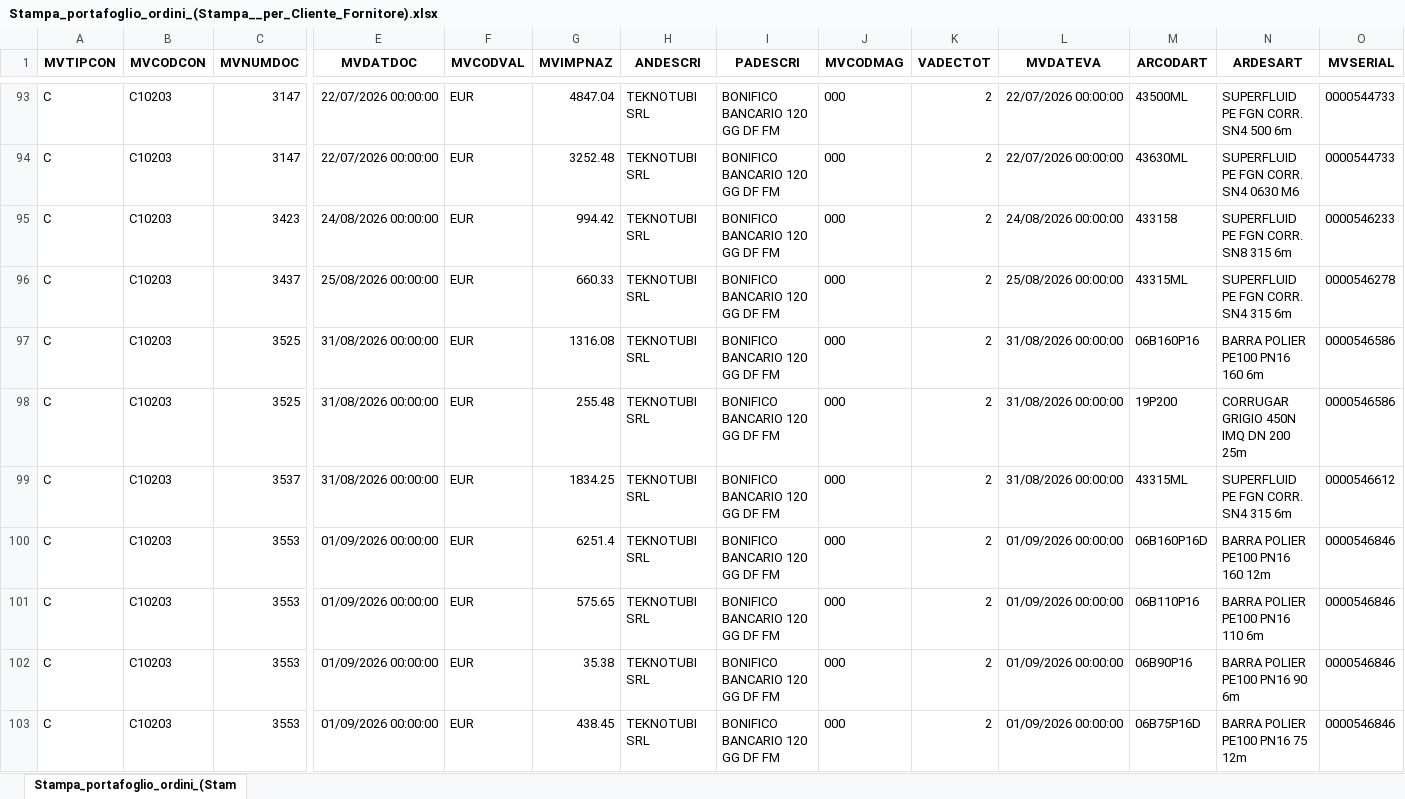
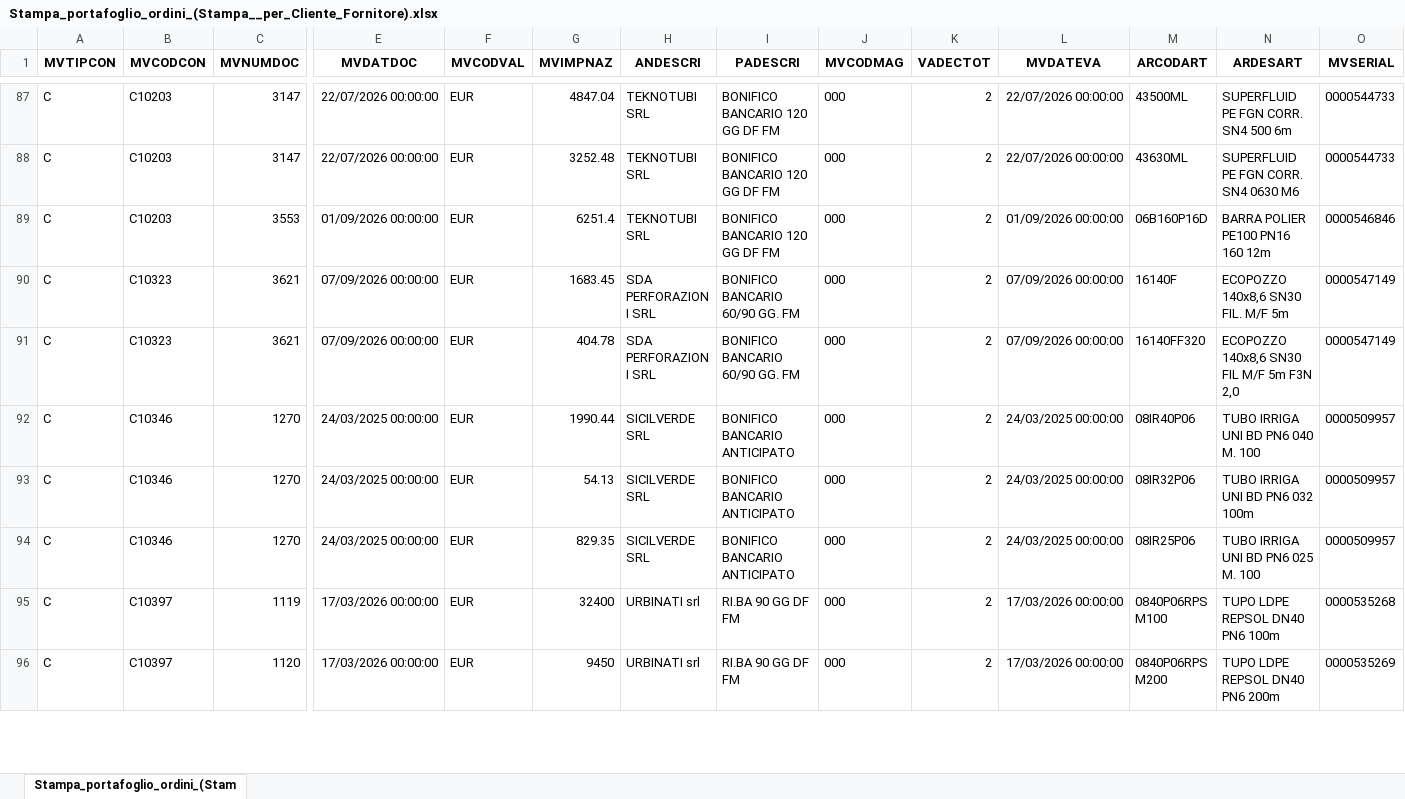
Before and after one commit to Riccini/giacenze-magazzino, an Excel workbook: Stampa_portafoglio_ordini_(Stampa__per_Cliente_Fornitore).xlsx, sheet Stampa_portafoglio_ordini_(Stam, drawn as a sheet; only a part is shown, gaps mark what is left out; the shorter side is filled out with more unchanged rows; values as stored, in another font and other column widths than the file's, no borders; removed rows and columns are numbered as before the commit, all else as after; rows hold the shown columns only; the diff covers the shown part only; the diff names each change by its address in the sheet, - before the commit and + after, or states it on an @@ line.

Commit message:
Aggiornamento automatico 08/09/2026 14:05

```diff
--- a/Stampa_portafoglio_ordini_(Stampa__per_Cliente_Fornitore).xlsx (sheet Stampa_portafoglio_ordini_(Stam)
+++ b/Stampa_portafoglio_ordini_(Stampa__per_Cliente_Fornitore).xlsx (sheet Stampa_portafoglio_ordini_(Stam)
-row 95: C | C10203 | 3423 | 24/08/2026 00:00:00 | EUR | 994.42 | TEKNOTUBI SRL | BONIFICO BANCARIO 120 GG DF FM | 000 | 2 | 24/08/2026 00:00:00 | 433158 | SUPERFLUID PE FGN CORR. SN8 315 6m | 0000546233
-row 96: C | C10203 | 3437 | 25/08/2026 00:00:00 | EUR | 660.33 | TEKNOTUBI SRL | BONIFICO BANCARIO 120 GG DF FM | 000 | 2 | 25/08/2026 00:00:00 | 43315ML | SUPERFLUID PE FGN CORR. SN4 315 6m | 0000546278
-row 97: C | C10203 | 3525 | 31/08/2026 00:00:00 | EUR | 1316.08 | TEKNOTUBI SRL | BONIFICO BANCARIO 120 GG DF FM | 000 | 2 | 31/08/2026 00:00:00 | 06B160P16 | BARRA POLIER PE100 PN16 160 6m | 0000546586
-row 98: C | C10203 | 3525 | 31/08/2026 00:00:00 | EUR | 255.48 | TEKNOTUBI SRL | BONIFICO BANCARIO 120 GG DF FM | 000 | 2 | 31/08/2026 00:00:00 | 19P200 | CORRUGAR GRIGIO 450N IMQ DN 200 25m | 0000546586
-row 99: C | C10203 | 3537 | 31/08/2026 00:00:00 | EUR | 1834.25 | TEKNOTUBI SRL | BONIFICO BANCARIO 120 GG DF FM | 000 | 2 | 31/08/2026 00:00:00 | 43315ML | SUPERFLUID PE FGN CORR. SN4 315 6m | 0000546612
-row 101: C | C10203 | 3553 | 01/09/2026 00:00:00 | EUR | 575.65 | TEKNOTUBI SRL | BONIFICO BANCARIO 120 GG DF FM | 000 | 2 | 01/09/2026 00:00:00 | 06B110P16 | BARRA POLIER PE100 PN16 110 6m | 0000546846
-row 102: C | C10203 | 3553 | 01/09/2026 00:00:00 | EUR | 35.38 | TEKNOTUBI SRL | BONIFICO BANCARIO 120 GG DF FM | 000 | 2 | 01/09/2026 00:00:00 | 06B90P16 | BARRA POLIER PE100 PN16 90 6m | 0000546846
-row 103: C | C10203 | 3553 | 01/09/2026 00:00:00 | EUR | 438.45 | TEKNOTUBI SRL | BONIFICO BANCARIO 120 GG DF FM | 000 | 2 | 01/09/2026 00:00:00 | 06B75P16D | BARRA POLIER PE100 PN16 75 12m | 0000546846
```
Also changed, not shown: 31 added rows, 33 removed rows and 65 edited cells elsewhere in this sheet.
